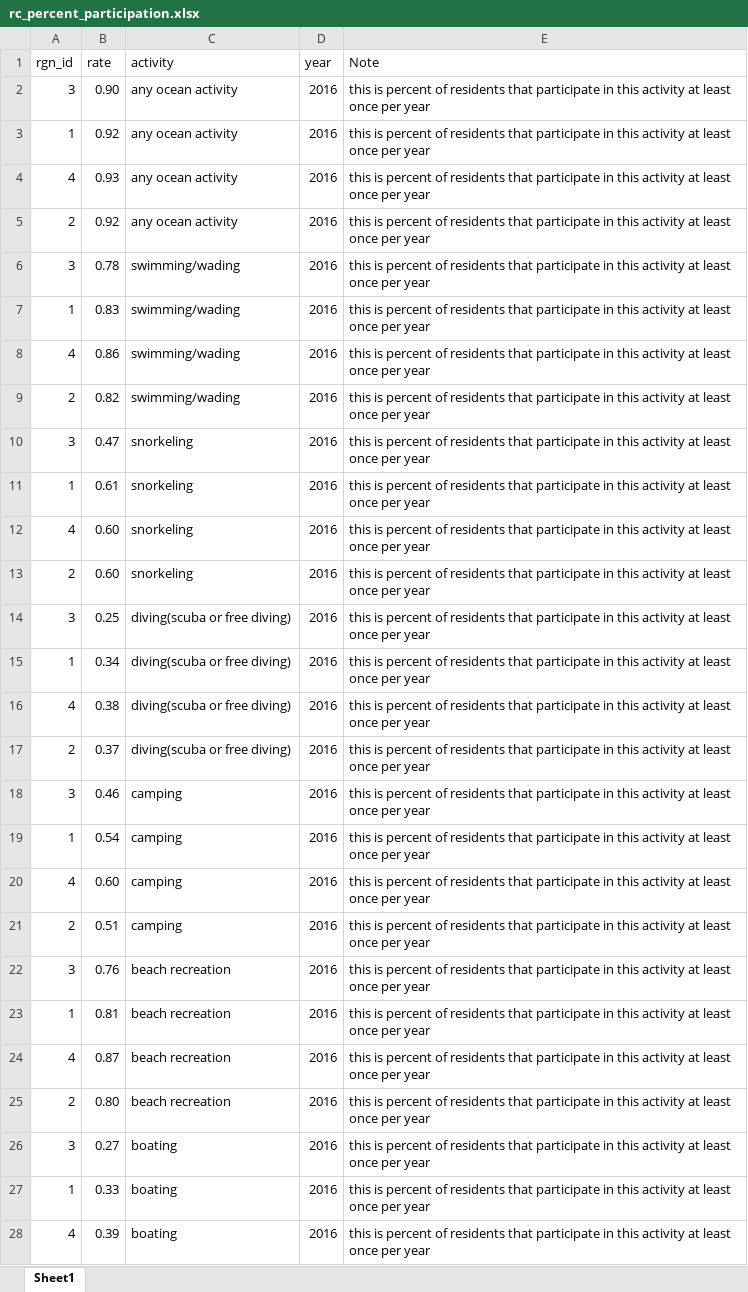
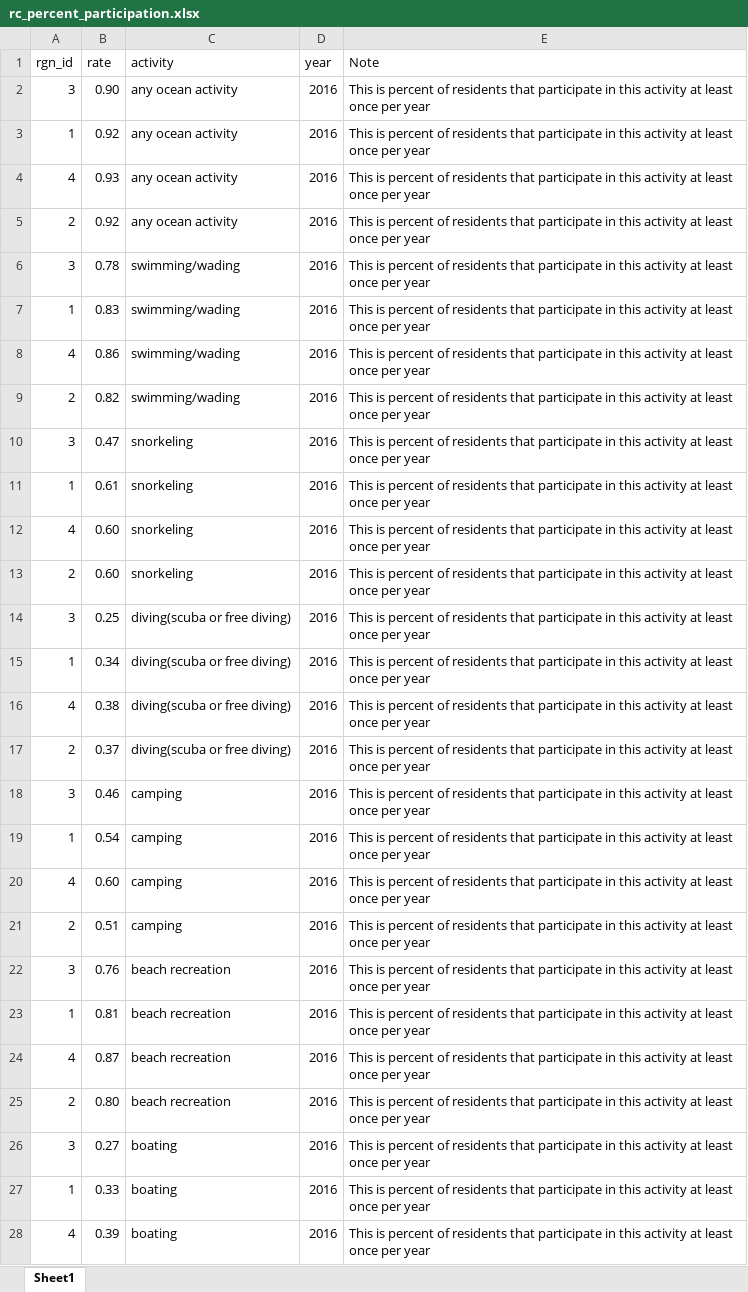
Before and after one commit to OHI-Science/mhi, an Excel workbook: prep/R/rc_percent_participation.xlsx, sheet Sheet1, drawn as a sheet; only a part is shown; values as stored, in another font and other column widths than the file's, no borders; the diff covers the shown part only; the diff names each change by its address in the sheet, - before the commit and + after, or states it on an @@ line.

```diff
--- a/prep/R/rc_percent_participation.xlsx (sheet Sheet1)
+++ b/prep/R/rc_percent_participation.xlsx (sheet Sheet1)
-E2:E28 (Note): this is percent…
+E2:E28 (Note): This is percent…
```
Also changed, not shown: 9 edited cells elsewhere in this sheet, prep/OHI_state assessment_framework.xlsx, 16 other files.
